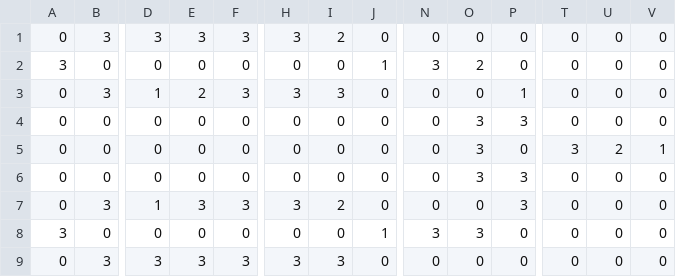
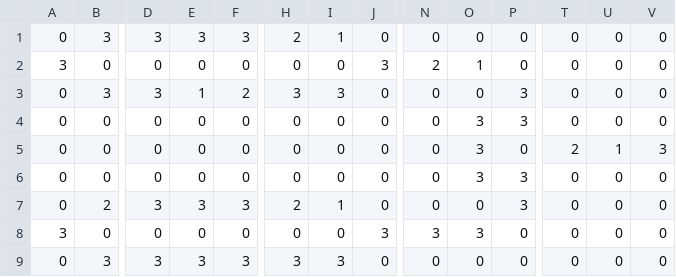
Before and after one commit to alastair-gemmell/wireworld, a CSV file: states/interrupted.csv, drawn as a sheet; only a part is shown, gaps mark what is left out; the diff covers the shown part only; the diff names each change by its address in the sheet, - before the commit and + after, or states it on an @@ line.

```diff
--- a/states/interrupted.csv
+++ b/states/interrupted.csv
-H1: 3
+H1: 2
-I1: 2
+I1: 1
-J2: 1
+J2: 3
-N2: 3
+N2: 2
-O2: 2
+O2: 1
-D3: 1
+D3: 3
-E3: 2
+E3: 1
-F3: 3
+F3: 2
-P3: 1
+P3: 3
-T5: 3
+T5: 2
-U5: 2
+U5: 1
-V5: 1
+V5: 3
-B7: 3
+B7: 2
-D7: 1
+D7: 3
-H7: 3
+H7: 2
-I7: 2
+I7: 1
-J8: 1
+J8: 3
```
Also changed, not shown: 1 edited cell elsewhere in this file, 6 other files.
